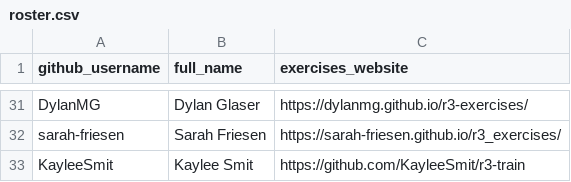
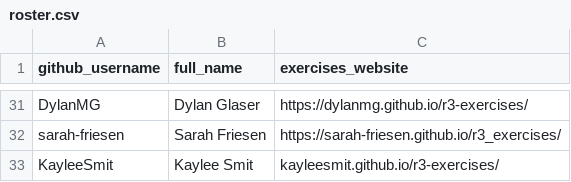
Before and after one commit to noaa-iea/r3-train, a CSV file: data/roster.csv, drawn as a sheet; only a part is shown, gaps mark what is left out.

Commit message:
+ KayleeSmit

```diff
--- a/data/roster.csv
+++ b/data/roster.csv
@@ -32,2 +32,2 @@ DylanMG, Dylan Glaser, https://dylanmg.github.io/r3-exercises/
 sarah-friesen, Sarah Friesen, https://sarah-friesen.github.io/r3_exercises/
-KayleeSmit, Kaylee Smit, https://github.com/KayleeSmit/r3-train
+KayleeSmit, Kaylee Smit, kayleesmit.github.io/r3-exercises/
```
